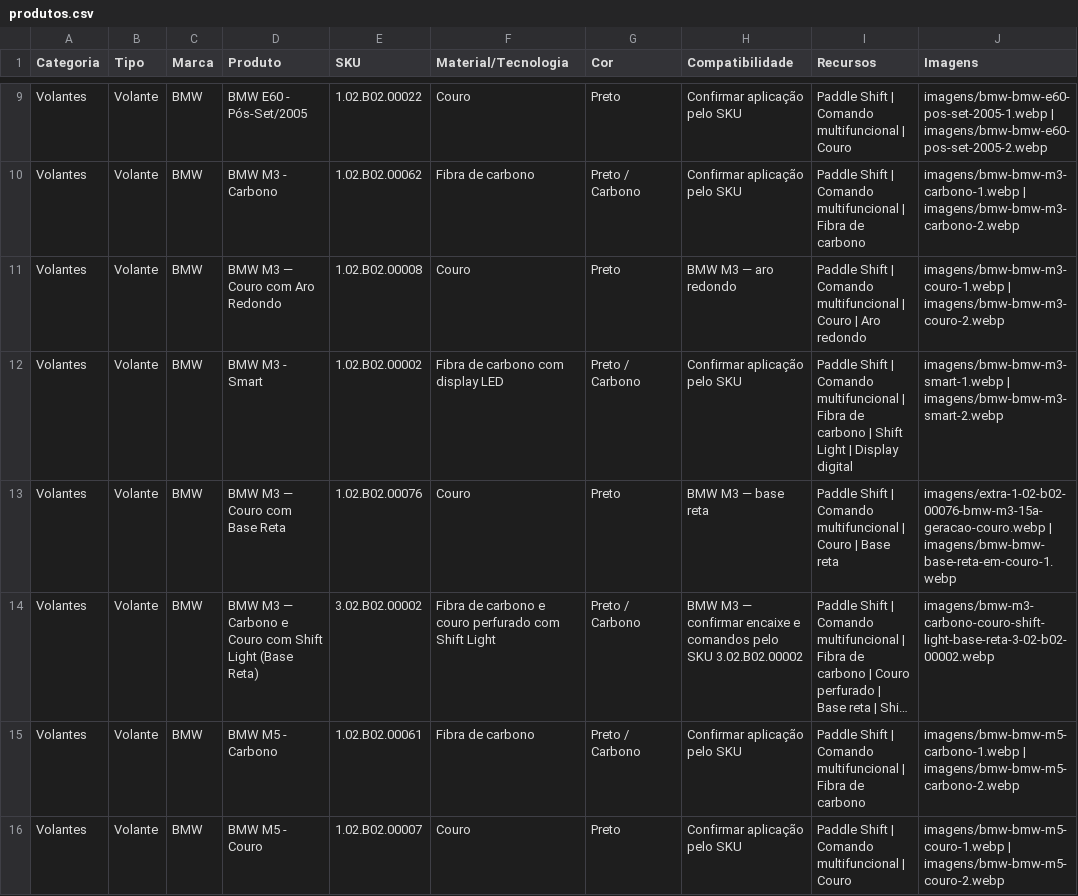
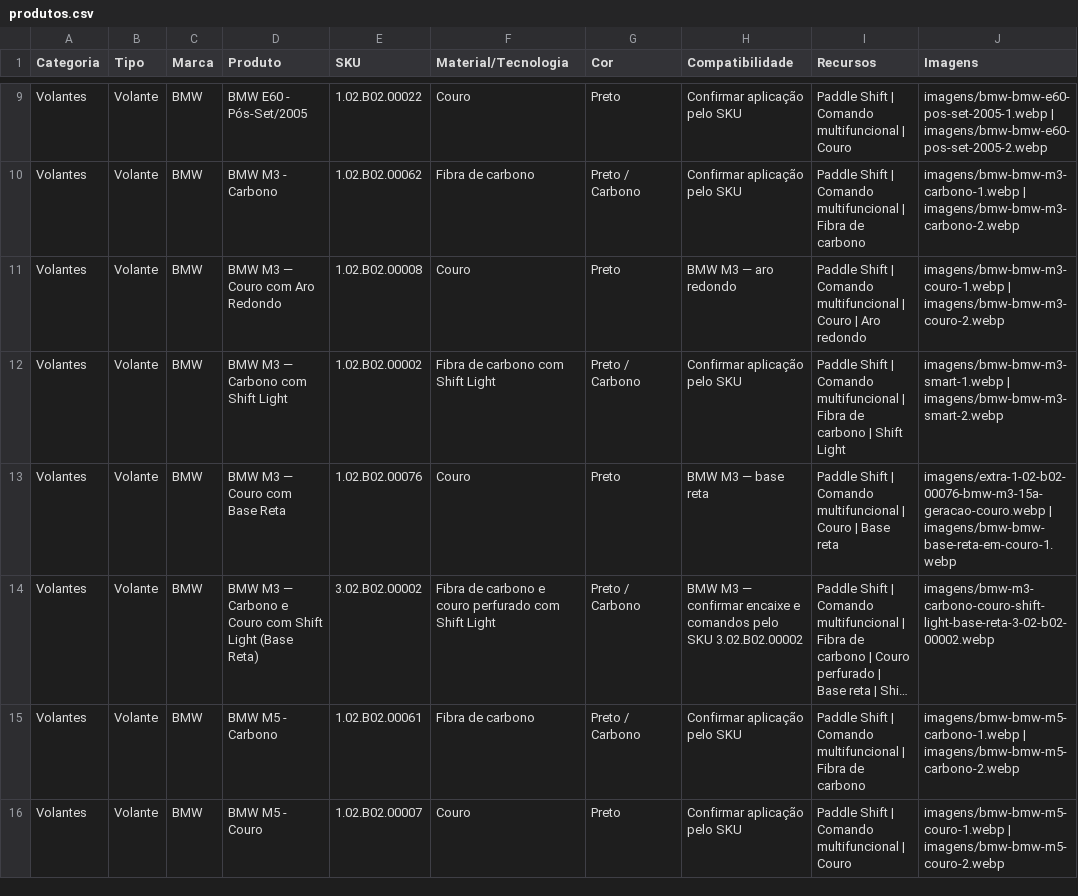
Before and after one commit to paulinrab-a11y/ohccatalogosbr, a CSV file: public/produtos.csv, drawn as a sheet; only a part is shown, gaps mark what is left out; long unchanged cells end in …; the diff covers the shown part only.

```diff
--- a/public/produtos.csv
+++ b/public/produtos.csv
@@ -11,3 +11,3 @@ Volantes;Volante;BMW;BMW M3 - Carbono;1.02.B02.00062;Fibra de carbono;Preto / Ca
 Volantes;Volante;BMW;BMW M3 — Couro com Aro Redondo;1.02.B02.00008;Couro;Preto;BMW M3 — aro redondo;Paddle Shift | Comando multifuncional | Couro | Aro redondo;imagens/bmw-bmw-m3-couro-1.webp | imagens/bmw-bmw-m3-couro-2.webp
-Volantes;Volante;BMW;BMW M3 - Smart;1.02.B02.00002;Fibra de carbono com display LED;Preto / Carbono;Confirmar aplicação pelo SKU;Paddle Shift | Comando multifuncional | Fibra de carbono | Shift Light | Display digital;imagens/bmw-bmw-m3-smart-1.webp | imagens/bmw-bmw-m3-smart-2.webp
+Volantes;Volante;BMW;BMW M3 — Carbono com Shift Light;1.02.B02.00002;Fibra de carbono com Shift Light;Preto / Carbono;Confirmar aplicação pelo SKU;Paddle Shift | Comando multifuncional | Fibra de carbono | Shift Light;imagens/bmw-bmw-m3-smart-1.webp | imagens/bmw-bmw-m3-smart-2.webp
 Volantes;Volante;BMW;BMW M3 — Couro com Base Reta;1.02.B02.00076;Couro;Preto;BMW M3 — base reta;Paddle Shift | Comando multifuncional | Couro | Base reta;imagens/extra-1-02-b02-00076-bmw-m3-15a-geracao-couro.webp | imagens/bmw-bmw-base-reta-em-couro-1.webp
```
Also changed, not shown: 6 edited cells elsewhere in this file, 2 other files.
